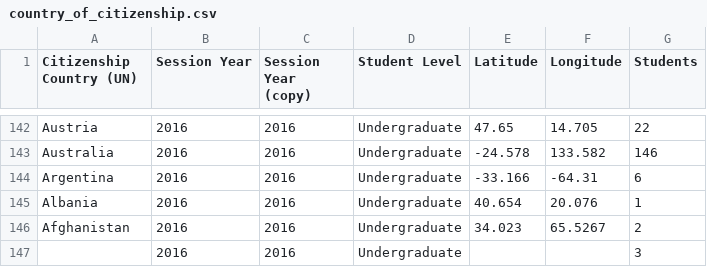
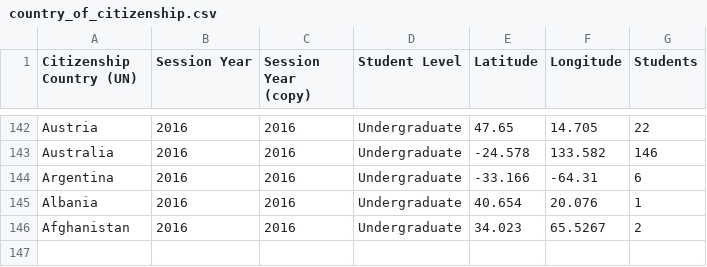
Before and after one commit to ubyssey/international-enrolment, a CSV file: data/country_of_citizenship.csv, drawn as a sheet; only a part is shown, gaps mark what is left out; the diff names each change by its address in the sheet, - before the commit and + after, or states it on an @@ line.

```diff
--- a/data/country_of_citizenship.csv
+++ b/data/country_of_citizenship.csv
-row 147:  | 2016 | 2016 | Undergraduate |  |  | 3
```
Also changed, not shown: 5 other files.
